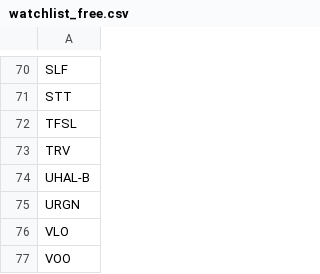
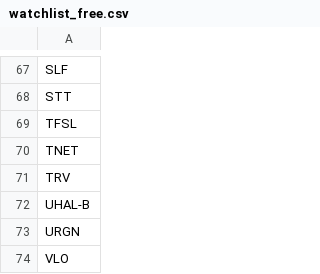
Before and after one commit to brillafresa/Momentum, a CSV file: watchlist_free.csv, drawn as a sheet; only a part is shown, gaps mark what is left out; the shorter side is filled out with more unchanged rows; the diff covers the shown part only.

```diff
--- a/watchlist_free.csv
+++ b/watchlist_free.csv
@@ -72,2 +69,3 @@ STT
 TFSL
+TNET
 TRV
```
Also changed, not shown: 2 added rows and 5 removed rows elsewhere in this file, screened_universe.csv, 22 other files.
